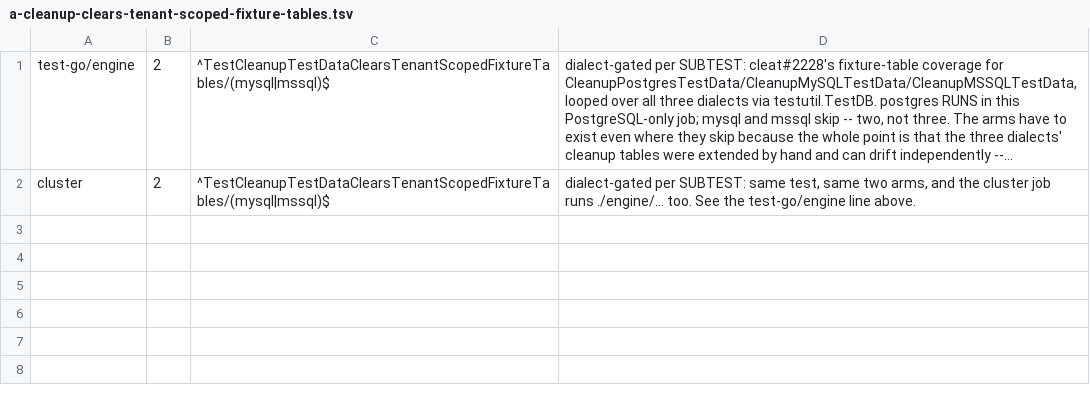
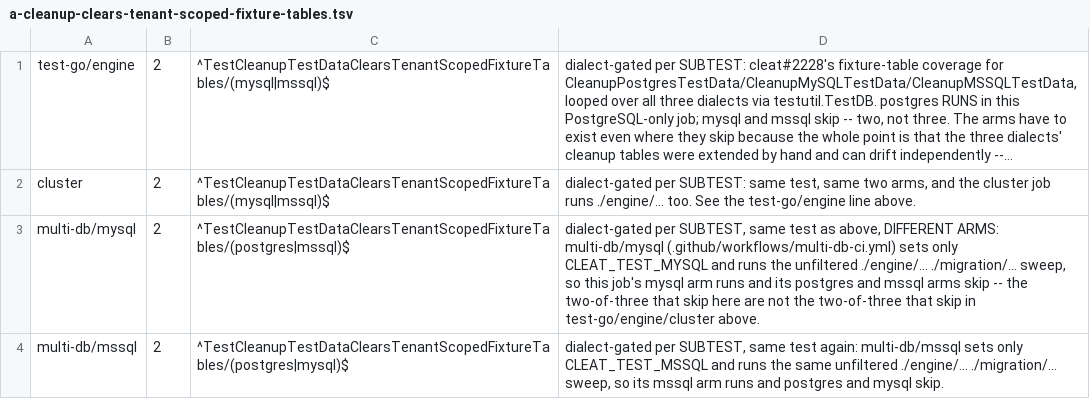
Before and after one commit to cleat-team/cleat, a TSV file: scripts/skip-ledger.d/a-cleanup-clears-tenant-scoped-fixture-tables.tsv, drawn as a sheet; long unchanged cells end in …; the diff names each change by its address in the sheet, - before the commit and + after, or states it on an @@ line.

```diff
--- a/scripts/skip-ledger.d/a-cleanup-clears-tenant-scoped-fixture-tables.tsv
+++ b/scripts/skip-ledger.d/a-cleanup-clears-tenant-scoped-fixture-tables.tsv
+row 3: multi-db/mysql | 2 | ^TestCleanupTestDataClearsTenantScopedFixtureTables/(postgres|mssql)$ | dialect-gated per SUBTEST, same test as above, DIFFERENT ARMS: multi-db/mysql (.github/workflows/multi-db-ci.yml) sets only CLEAT_TEST_MYSQL and runs the unfiltered ./engine/... ./migration/... sweep, so this job's mysql arm runs and its postgres and mssql arms skip -- the two-of-three that skip here are not the two-of-three that skip in test-go/engine/cluster above.
+row 4: multi-db/mssql | 2 | ^TestCleanupTestDataClearsTenantScopedFixtureTables/(postgres|mysql)$ | dialect-gated per SUBTEST, same test again: multi-db/mssql sets only CLEAT_TEST_MSSQL and runs the same unfiltered ./engine/... ./migration/... sweep, so its mssql arm runs and postgres and mysql skip.
```
